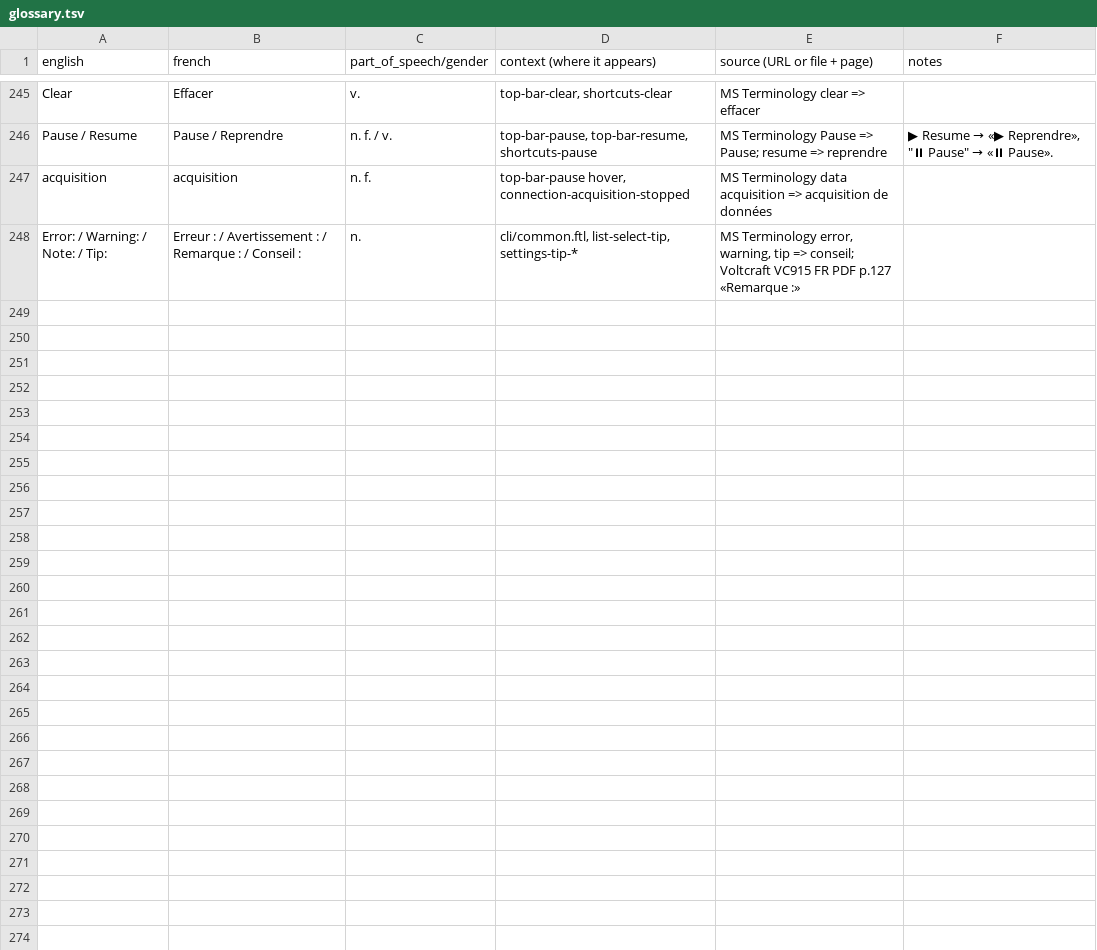
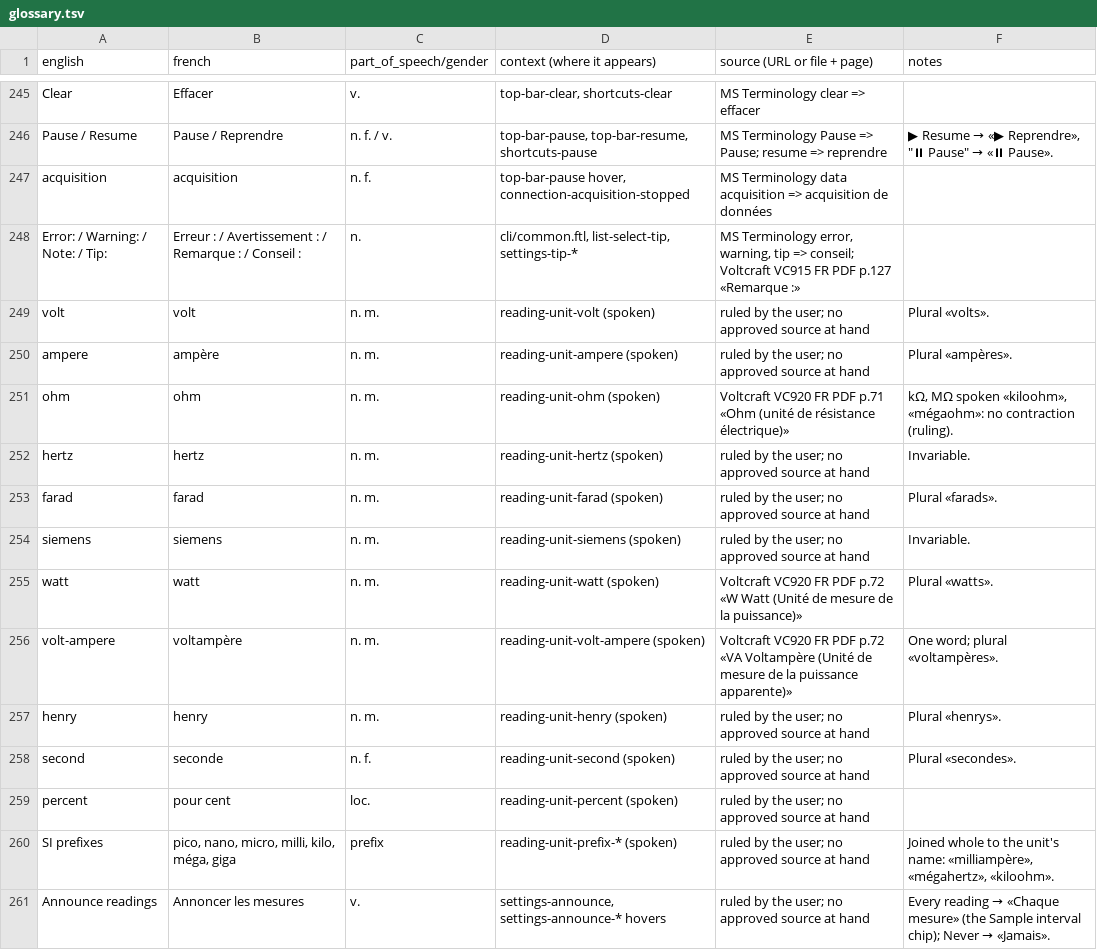
Before and after one commit to antoinecellerier/dmm-tools, a TSV file: i18n/fr/glossary.tsv, drawn as a sheet; only a part is shown, gaps mark what is left out; the diff names each change by its address in the sheet, - before the commit and + after, or states it on an @@ line.

```diff
--- a/i18n/fr/glossary.tsv
+++ b/i18n/fr/glossary.tsv
+row 249: volt | volt | n. m. | reading-unit-volt (spoken) | ruled by the user; no approved source at hand | Plural «volts».
+row 250: ampere | ampère | n. m. | reading-unit-ampere (spoken) | ruled by the user; no approved source at hand | Plural «ampères».
+row 251: ohm | ohm | n. m. | reading-unit-ohm (spoken) | Voltcraft VC920 FR PDF p.71 «Ohm (unité de résistance électrique)» | kΩ, MΩ spoken «kiloohm», «mégaohm»: no contraction (ruling).
+row 252: hertz | hertz | n. m. | reading-unit-hertz (spoken) | ruled by the user; no approved source at hand | Invariable.
+row 253: farad | farad | n. m. | reading-unit-farad (spoken) | ruled by the user; no approved source at hand | Plural «farads».
+row 254: siemens | siemens | n. m. | reading-unit-siemens (spoken) | ruled by the user; no approved source at hand | Invariable.
+row 255: watt | watt | n. m. | reading-unit-watt (spoken) | Voltcraft VC920 FR PDF p.72 «W Watt (Unité de mesure de la puissance)» | Plural «watts».
+row 256: volt-ampere | voltampère | n. m. | reading-unit-volt-ampere (spoken) | Voltcraft VC920 FR PDF p.72 «VA Voltampère (Unité de mesure de la puissance apparente)» | One word; plural «voltampères».
+row 257: henry | henry | n. m. | reading-unit-henry (spoken) | ruled by the user; no approved source at hand | Plural «henrys».
+row 258: second | seconde | n. f. | reading-unit-second (spoken) | ruled by the user; no approved source at hand | Plural «secondes».
+row 259: percent | pour cent | loc. | reading-unit-percent (spoken) | ruled by the user; no approved source at hand
+row 260: SI prefixes | pico, nano, micro, milli, kilo, méga, giga | prefix | reading-unit-prefix-* (spoken) | ruled by the user; no approved source at hand | Joined whole to the unit's name: «milliampère», «mégahertz», «kiloohm».
+row 261: Announce readings | Annoncer les mesures | v. | settings-announce, settings-announce-* hovers | ruled by the user; no approved source at hand | Every reading → «Chaque mesure» (the Sample interval chip); Never → «Jamais».
```
Also changed, not shown: 4 other files.
